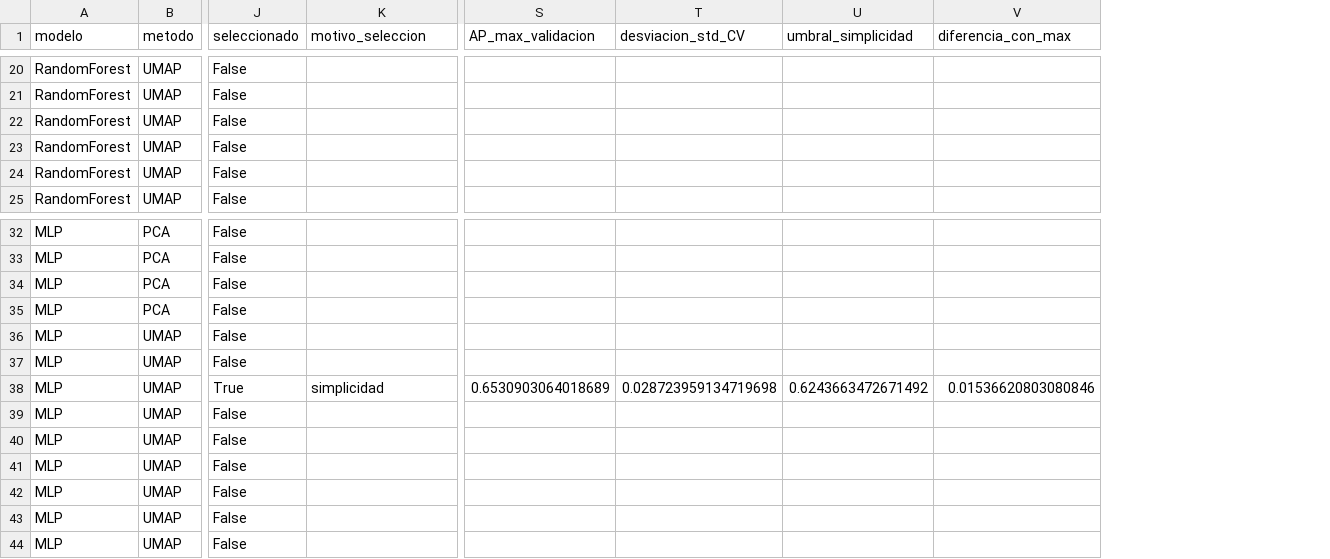
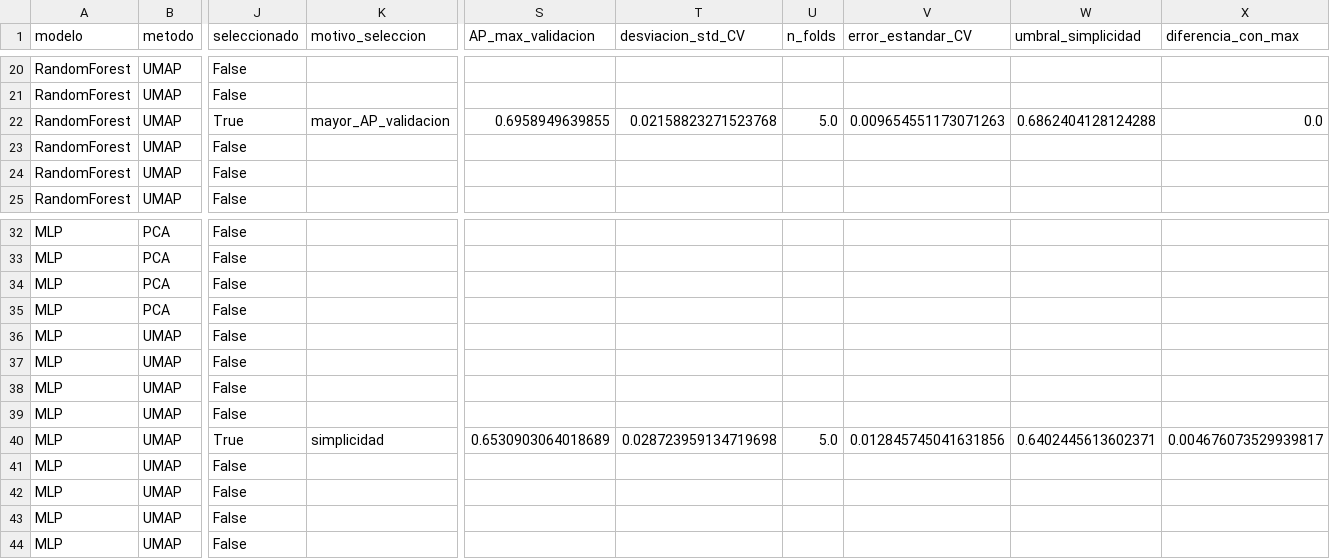
Before and after one commit to upeguiborja/shopytics, a CSV file: resultados/reduccion/reduccion_validacion.csv, drawn as a sheet; only a part is shown, gaps mark what is left out; addresses are those after the commit; the diff covers the shown part only; the diff names each change by its address in the sheet, - before the commit and + after, or states it on an @@ line.

```diff
--- a/resultados/reduccion/reduccion_validacion.csv
+++ b/resultados/reduccion/reduccion_validacion.csv
+column U (n_folds), row 22: 5.0; row 40: 5.0
+column V (error_estandar_CV), row 22: 0.009654551173071263; row 40: 0.012845745041631856
-J22 (seleccionado): False
+J22 (seleccionado): True
-K22 (motivo_seleccion): (empty)
+K22 (motivo_seleccion): mayor_AP_validacion
-S22 (AP_max_validacion): (empty)
+S22 (AP_max_validacion): 0.6958949639855
-T22 (desviacion_std_CV): (empty)
+T22 (desviacion_std_CV): 0.02158823271523768
-W22 (umbral_simplicidad): (empty)
+W22 (umbral_simplicidad): 0.6862404128124288
-X22 (diferencia_con_max): (empty)
+X22 (diferencia_con_max): 0.0
-J38 (seleccionado): True
+J38 (seleccionado): False
-K38 (motivo_seleccion): simplicidad
+K38 (motivo_seleccion): (empty)
-S38 (AP_max_validacion): 0.6530903064018689
+S38 (AP_max_validacion): (empty)
-T38 (desviacion_std_CV): 0.028723959134719698
+T38 (desviacion_std_CV): (empty)
-W38 (umbral_simplicidad): 0.6243663472671492
+W38 (umbral_simplicidad): (empty)
-X38 (diferencia_con_max): 0.01536620803080846
+X38 (diferencia_con_max): (empty)
-J40 (seleccionado): False
+J40 (seleccionado): True
-K40 (motivo_seleccion): (empty)
+K40 (motivo_seleccion): simplicidad
-S40 (AP_max_validacion): (empty)
+S40 (AP_max_validacion): 0.6530903064018689
-T40 (desviacion_std_CV): (empty)
+T40 (desviacion_std_CV): 0.028723959134719698
-W40 (umbral_simplicidad): (empty)
+W40 (umbral_simplicidad): 0.6402445613602371
-X40 (diferencia_con_max): (empty)
+X40 (diferencia_con_max): 0.004676073529939817
```
Also changed, not shown: 30 edited cells elsewhere in this file, resultados/reduccion/pca_barrido.csv, resultados/reduccion/reduccion_comparacion.csv, 3 other files.
